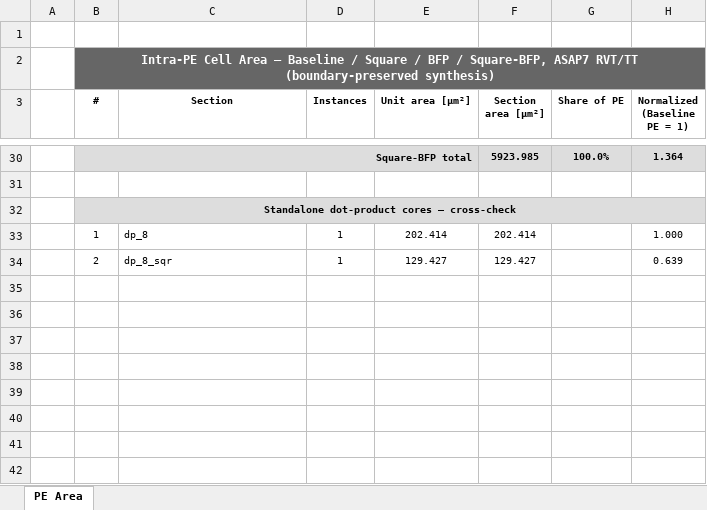
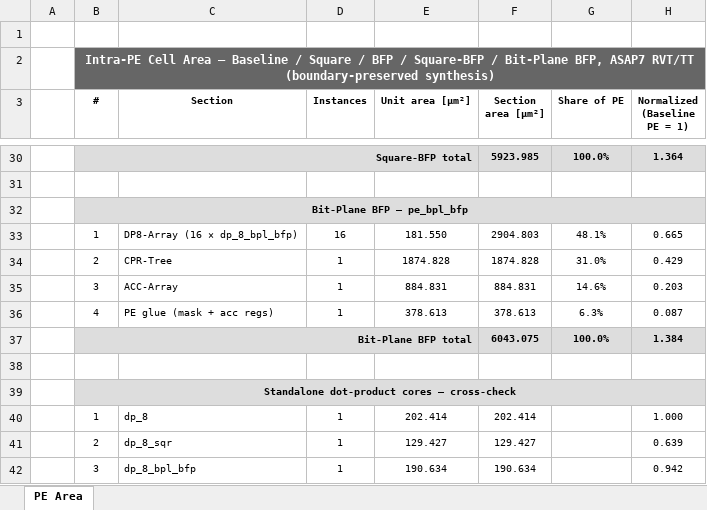
Before and after one commit to simone-machetti/ai-core, an Excel workbook: projects/ai-core/doc/data/res_syn_pe_area.xlsx, sheet PE Area, drawn as a sheet; only a part is shown, gaps mark what is left out; values as stored, in another font and other column widths than the file's, no borders; the diff names each change by its address in the sheet, - before the commit and + after, or states it on an @@ line.

```diff
--- a/projects/ai-core/doc/data/res_syn_pe_area.xlsx (sheet PE Area)
+++ b/projects/ai-core/doc/data/res_syn_pe_area.xlsx (sheet PE Area)
-B2 (#): …BFP / Square-BFP, ASAP7 RVT/TT…
+B2 (#): …BFP / Square-BFP / Bit-Plane BFP, ASAP7 RVT/TT…
+row 32:  | Bit-Plane BFP — pe_bpl_bfp
+row 33:  | 1 | DP8-Array (16 × dp_8_bpl_bfp) | 16 | 181.550 | 2904.803 | 48.1% | 0.665
+row 34:  | 2 | CPR-Tree | 1 | 1874.828 | 1874.828 | 31.0% | 0.429
+row 35:  | 3 | ACC-Array | 1 | 884.831 | 884.831 | 14.6% | 0.203
+row 36:  | 4 | PE glue (mask + acc regs) | 1 | 378.613 | 378.613 | 6.3% | 0.087
+row 37:  | Bit-Plane BFP total |  |  |  | 6043.075 | 100.0% | 1.384
+row 38: (empty)
+row 42:  | 3 | dp_8_bpl_bfp | 1 | 190.634 | 190.634 |  | 0.942
```
Also changed, not shown: projects/ai-core/doc/data/res_syn_area.xlsx, projects/ai-core/doc/data/res_syn_mode_pwr.xlsx, 44 other files.
